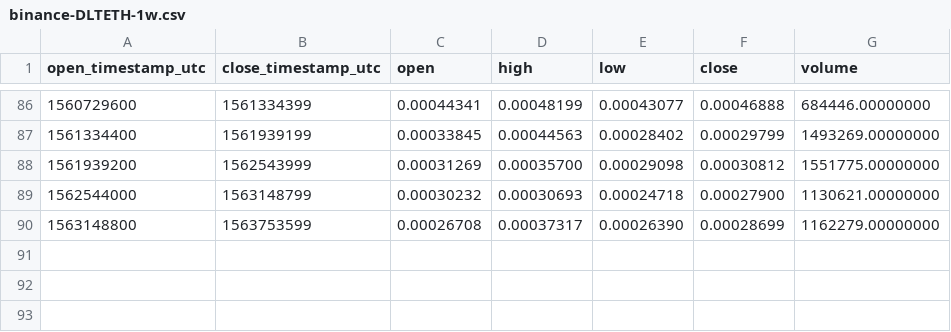
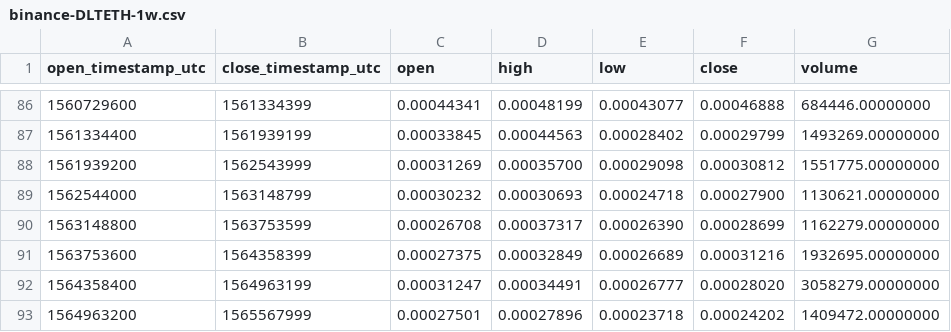
Before and after one commit to cryptobigbro/binance-DLTETH, a CSV file: binance-DLTETH-1w.csv, drawn as a sheet; only a part is shown, gaps mark what is left out; the diff names each change by its address in the sheet, - before the commit and + after, or states it on an @@ line.

```diff
--- a/binance-DLTETH-1w.csv
+++ b/binance-DLTETH-1w.csv
+row 91: 1563753600 | 1564358399 | 0.00027375 | 0.00032849 | 0.00026689 | 0.00031216 | 1932695.00000000
+row 92: 1564358400 | 1564963199 | 0.00031247 | 0.00034491 | 0.00026777 | 0.00028020 | 3058279.00000000
+row 93: 1564963200 | 1565567999 | 0.00027501 | 0.00027896 | 0.00023718 | 0.00024202 | 1409472.00000000
```
Also changed, not shown: binance-DLTETH-1M.csv, binance-DLTETH-1d.csv, 1 other file.
